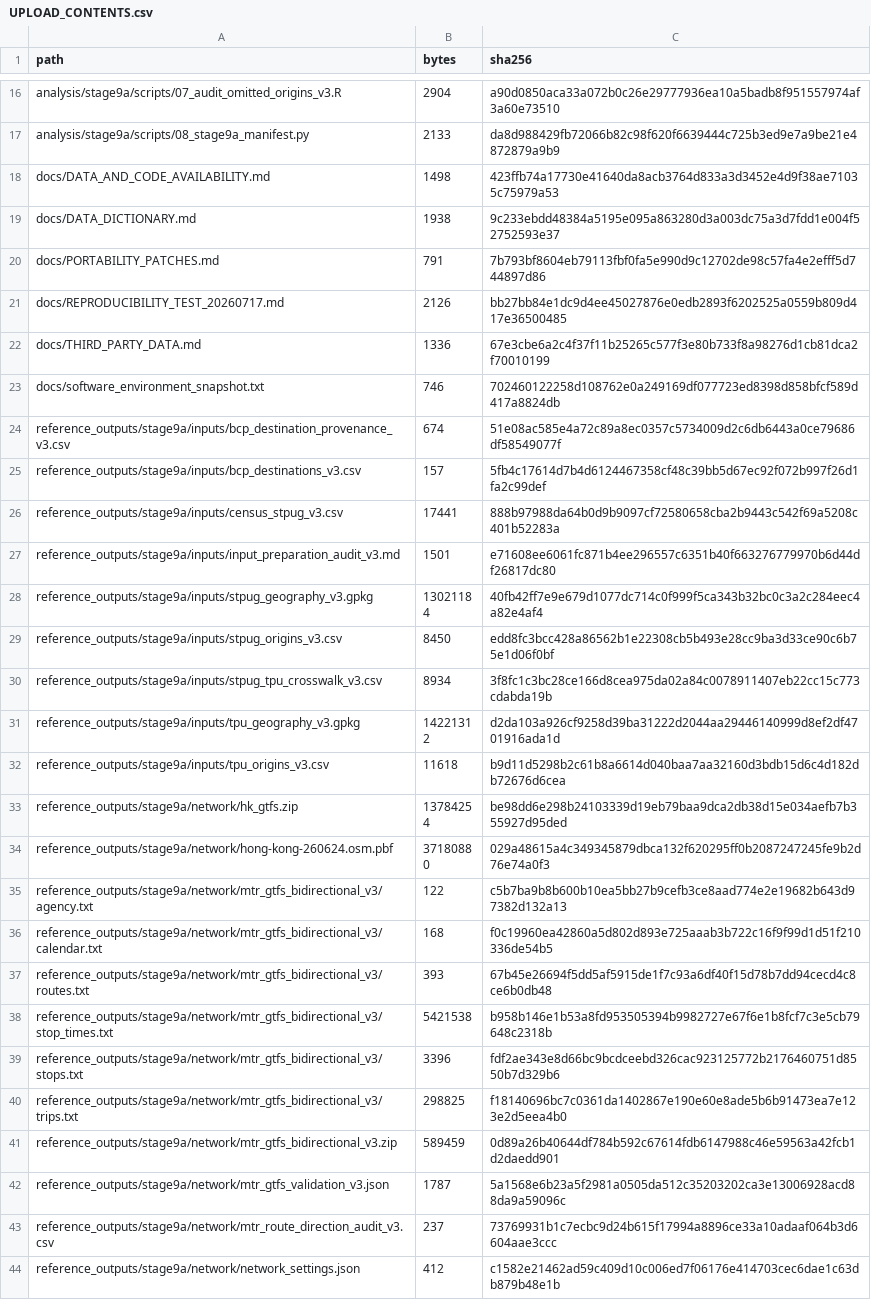
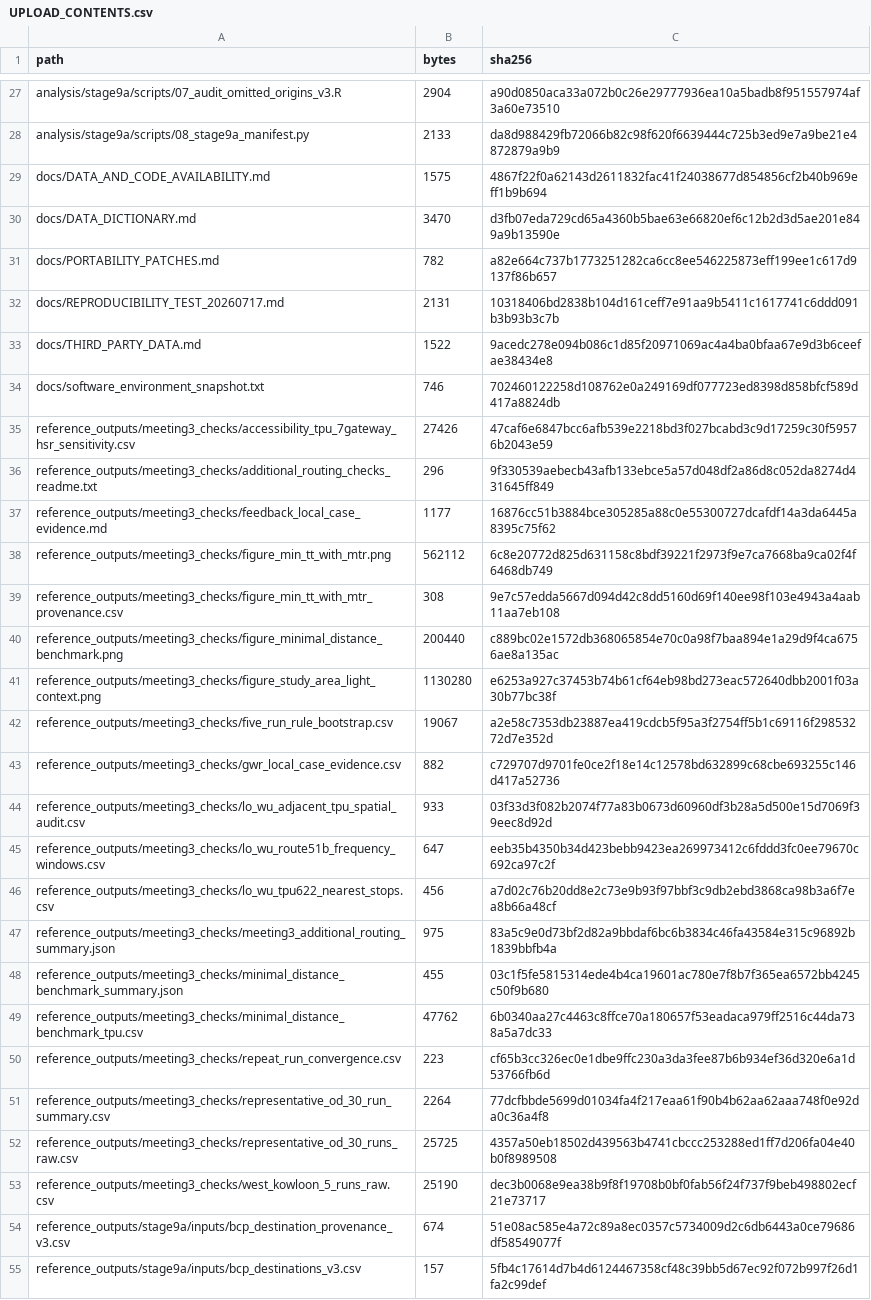
Before and after one commit to ZhuxunChen/hong-kong-bcp-accessibility-dissertation, a CSV file: docs/UPLOAD_CONTENTS.csv, drawn as a sheet; only a part is shown, gaps mark what is left out; the shorter side is filled out with more unchanged rows; the diff covers the shown part only.

Commit message:
Add dissertation robustness and scope checks

```diff
--- a/docs/UPLOAD_CONTENTS.csv
+++ b/docs/UPLOAD_CONTENTS.csv
@@ -17,8 +28,27 @@ analysis/stage9a/scripts/07_audit_omitted_origins_v3.R,2904,a90d0850aca33a072b0c
 analysis/stage9a/scripts/08_stage9a_manifest.py,2133,da8d988429fb72066b82c98f620f6639444c725b3ed9e7a9be21e4872879a9b9
-docs/DATA_AND_CODE_AVAILABILITY.md,1498,423ffb74a17730e41640da8acb3764d833a3d3452e4d9f38ae71035c75979a53
-docs/DATA_DICTIONARY.md,1938,9c233ebdd48384a5195e095a863280d3a003dc75a3d7fdd1e004f52752593e37
-docs/PORTABILITY_PATCHES.md,791,7b793bf8604eb79113fbf0fa5e990d9c12702de98c57fa4e2efff5d744897d86
-docs/REPRODUCIBILITY_TEST_20260717.md,2126,bb27bb84e1dc9d4ee45027876e0edb2893f6202525a0559b809d417e36500485
-docs/THIRD_PARTY_DATA.md,1336,67e3cbe6a2c4f37f11b25265c577f3e80b733f8a98276d1cb81dca2f70010199
+docs/DATA_AND_CODE_AVAILABILITY.md,1575,4867f22f0a62143d2611832fac41f24038677d854856cf2b40b969eff1b9b694
+docs/DATA_DICTIONARY.md,3470,d3fb07eda729cd65a4360b5bae63e66820ef6c12b2d3d5ae201e849a9b13590e
+docs/PORTABILITY_PATCHES.md,782,a82e664c737b1773251282ca6cc8ee546225873eff199ee1c617d9137f86b657
+docs/REPRODUCIBILITY_TEST_20260717.md,2131,10318406bd2838b104d161ceff7e91aa9b5411c1617741c6ddd091b3b93b3c7b
+docs/THIRD_PARTY_DATA.md,1522,9acedc278e094b086c1d85f20971069ac4a4ba0bfaa67e9d3b6ceefae38434e8
 docs/software_environment_snapshot.txt,746,702460122258d108762e0a249169df077723ed8398d858bfcf589d417a8824db
+reference_outputs/meeting3_checks/accessibility_tpu_7gateway_hsr_sensitivity.csv,27426,47caf6e6847bcc6afb539e2218bd3f027bcabd3c9d17259c30f59576b2043e59
+reference_outputs/meeting3_checks/additional_routing_checks_readme.txt,296,9f330539aebecb43afb133ebce5a57d048df2a86d8c052da8274d431645ff849
+reference_outputs/meeting3_checks/feedback_local_case_evidence.md,1177,16876cc51b3884bce305285a88c0e55300727dcafdf14a3da6445a8395c75f62
+reference_outputs/meeting3_checks/figure_min_tt_with_mtr.png,562112,6c8e20772d825d631158c8bdf39221f2973f9e7ca7668ba9ca02f4f6468db749
+reference_outputs/meeting3_checks/figure_min_tt_with_mtr_provenance.csv,308,9e7c57edda5667d094d42c8dd5160d69f140ee98f103e4943a4aab11aa7eb108
+reference_outputs/meeting3_checks/figure_minimal_distance_benchmark.png,200440,c889bc02e1572db368065854e70c0a98f7baa894e1a29d9f4ca6756ae8a135ac
+reference_outputs/meeting3_checks/figure_study_area_light_context.png,1130280,e6253a927c37453b74b61cf64eb98bd273eac572640dbb2001f03a30b77bc38f
+reference_outputs/meeting3_checks/five_run_rule_bootstrap.csv,19067,a2e58c7353db23887ea419cdcb5f95a3f2754ff5b1c69116f29853272d7e352d
+reference_outputs/meeting3_checks/gwr_local_case_evidence.csv,882,c729707d9701fe0ce2f18e14c12578bd632899c68cbe693255c146d417a52736
+reference_outputs/meeting3_checks/lo_wu_adjacent_tpu_spatial_audit.csv,933,03f33d3f082b2074f77a83b0673d60960df3b28a5d500e15d7069f39eec8d92d
+reference_outputs/meeting3_checks/lo_wu_route51b_frequency_windows.csv,647,eeb35b4350b34d423bebb9423ea269973412c6fddd3fc0ee79670c692ca97c2f
+reference_outputs/meeting3_checks/lo_wu_tpu622_nearest_stops.csv,456,a7d02c76b20dd8e2c73e9b93f97bbf3c9db2ebd3868ca98b3a6f7ea8b66a48cf
+reference_outputs/meeting3_checks/meeting3_additional_routing_summary.json,975,83a5c9e0d73bf2d82a9bbdaf6bc6b3834c46fa43584e315c96892b1839bbfb4a
+reference_outputs/meeting3_checks/minimal_distance_benchmark_summary.json,455,03c1f5fe5815314ede4b4ca19601ac780e7f8b7f365ea6572bb4245c50f9b680
+reference_outputs/meeting3_checks/minimal_distance_benchmark_tpu.csv,47762,6b0340aa27c4463c8ffce70a180657f53eadaca979ff2516c44da738a5a7dc33
+reference_outputs/meeting3_checks/repeat_run_convergence.csv,223,cf65b3cc326ec0e1dbe9ffc230a3da3fee87b6b934ef36d320e6a1d53766fb6d
+reference_outputs/meeting3_checks/representative_od_30_run_summary.csv,2264,77dcfbbde5699d01034fa4f217eaa61f90b4b62aa62aaa748f0e92da0c36a4f8
+reference_outputs/meeting3_checks/representative_od_30_runs_raw.csv,25725,4357a50eb18502d439563b4741cbccc253288ed1ff7d206fa04e40b0f8989508
+reference_outputs/meeting3_checks/west_kowloon_5_runs_raw.csv,25190,dec3b0068e9ea38b9f8f19708b0bf0fab56f24f737f9beb498802ecf21e73717
 reference_outputs/stage9a/inputs/bcp_destination_provenance_v3.csv,674,51e08ac585e4a72c89a8ec0357c5734009d2c6db6443a0ce79686df58549077f
```
Also changed, not shown: 11 added rows and 8 edited cells elsewhere in this file, 40 other files.
